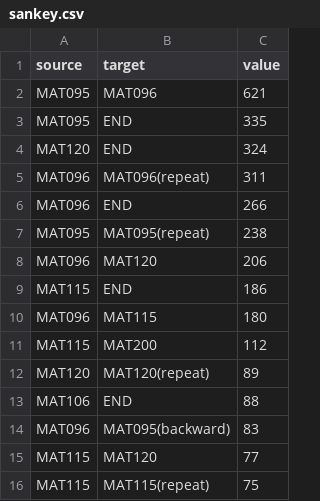
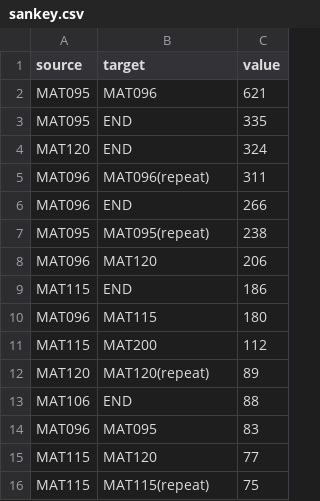
Before and after one commit to ghenshaw/ghenshaw.github.io, a CSV file: sankey.csv, drawn as a sheet.

Commit message:
second class more

```diff
--- a/sankey.csv
+++ b/sankey.csv
@@ -13,3 +13,3 @@ MAT120,MAT120(repeat),89
 MAT106,END,88
-MAT096,MAT095(backward),83
+MAT096,MAT095,83
 MAT115,MAT120,77
```
